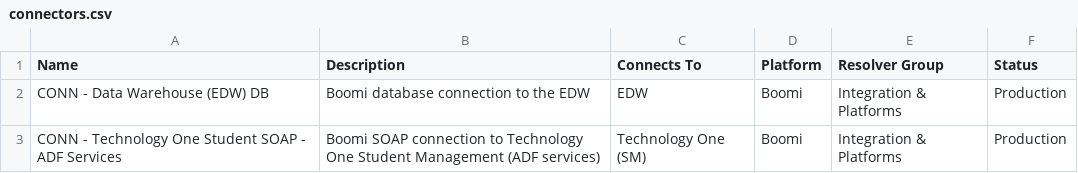
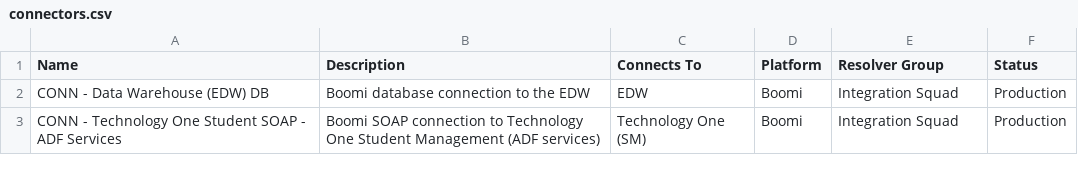
Before and after one commit to diegodss/observability-cmdb, a CSV file: data/connectors.csv, drawn as a sheet.

```diff
--- a/data/connectors.csv
+++ b/data/connectors.csv
@@ -1,3 +1,3 @@
 Name,Description,Connects To,Platform,Resolver Group,Status
-CONN - Data Warehouse (EDW) DB,Boomi database connection to the EDW,EDW,Boomi,Integration & Platforms,Production
-CONN - Technology One Student SOAP - ADF Services,Boomi SOAP connection to Technology One Student Management (ADF services),Technology One (SM),Boomi,Integration & Platforms,Production
+CONN - Data Warehouse (EDW) DB,Boomi database connection to the EDW,EDW,Boomi,Integration Squad,Production
+CONN - Technology One Student SOAP - ADF Services,Boomi SOAP connection to Technology One Student Management (ADF services),Technology One (SM),Boomi,Integration Squad,Production
```
Also changed, not shown: data/initial-load/scope-connectors.csv, 12 other files.
